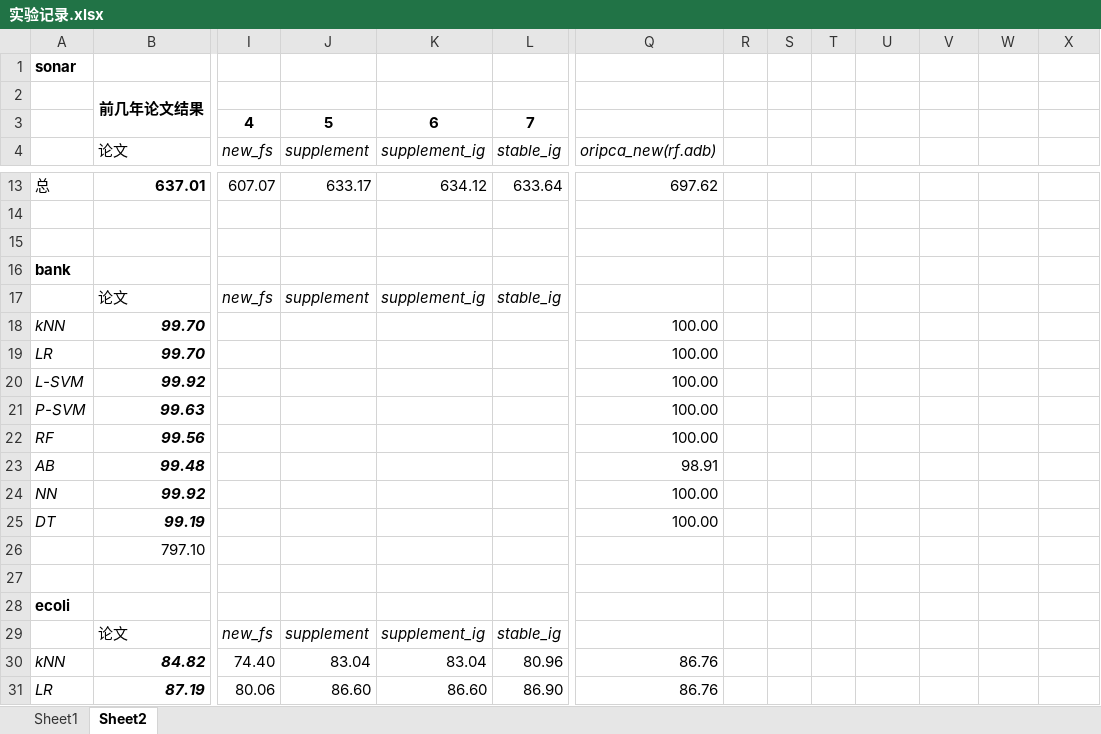
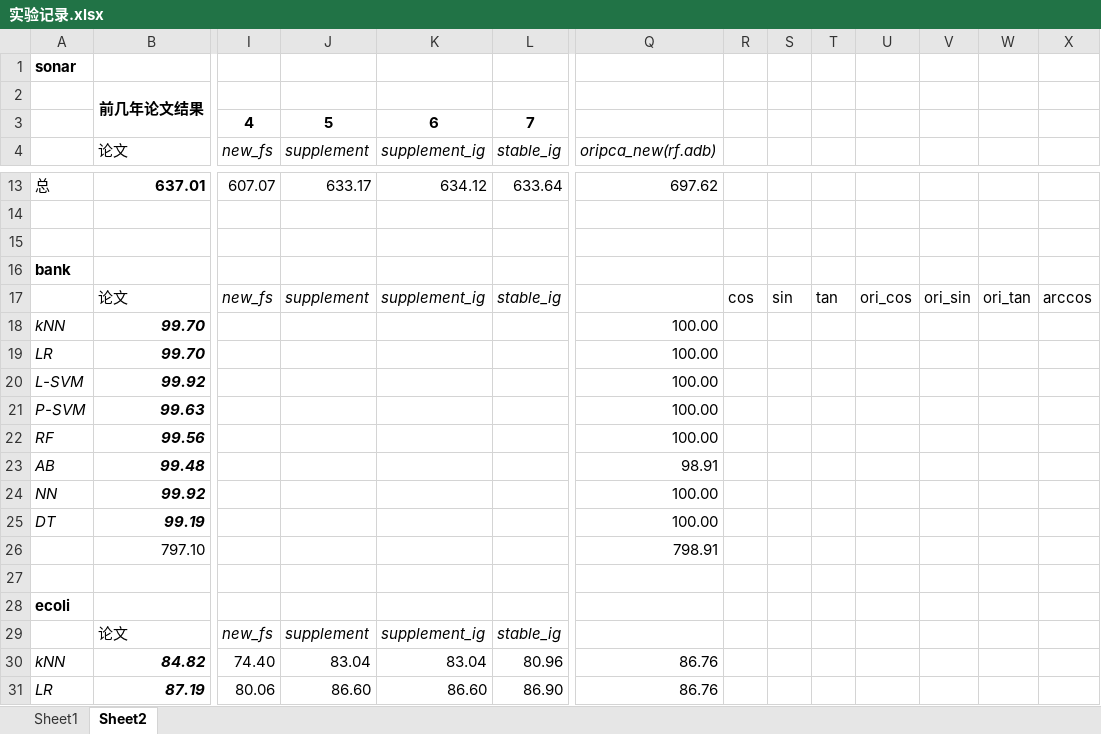
Before and after one commit to wwwanjian/OFE, an Excel workbook: 实验记录.xlsx, sheet Sheet2, drawn as a sheet; only a part is shown, gaps mark what is left out; values as stored, in another font and other column widths than the file's, no borders; removed rows and columns are numbered as before the commit, all else as after; rows hold the shown columns only; the diff names each change by its address in the sheet, - before the commit and + after, or states it on an @@ line.

```diff
--- a/实验记录.xlsx (sheet Sheet2)
+++ b/实验记录.xlsx (sheet Sheet2)
-row 17:  | 论文 | new_fs | supplement | supplement_ig | stable_ig
+row 17:  | 论文 | new_fs | supplement | supplement_ig | stable_ig |  | cos | sin | tan | ori_cos | ori_sin | ori_tan | arccos
-Q26 (oripca_new(rf.adb)): (empty)
+Q26 (oripca_new(rf.adb)): 798.91
```
Also changed, not shown: 14 other files.
